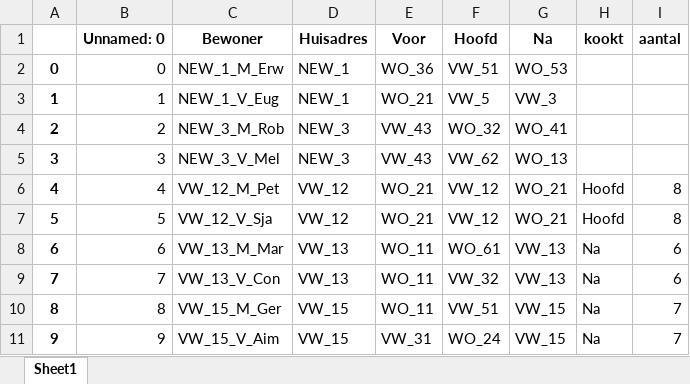
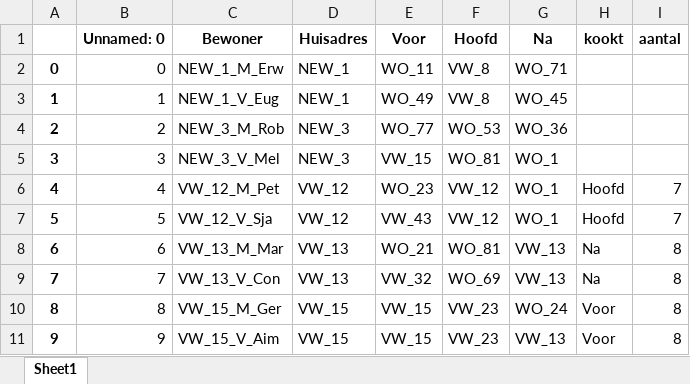
Before and after one commit to SamAarts/RunningDinnerV2, an Excel workbook: Output.xlsx, sheet Sheet1, drawn as a sheet; only a part is shown; values as stored, in another font and other column widths than the file's, no borders; the diff covers the shown part only; the diff names each change by its address in the sheet, - before the commit and + after, or states it on an @@ line.

```diff
--- a/Output.xlsx (sheet Sheet1)
+++ b/Output.xlsx (sheet Sheet1)
-E2 (Voor): WO_36
+E2 (Voor): WO_11
-F2 (Hoofd): VW_51
+F2 (Hoofd): VW_8
-G2 (Na): WO_53
+G2 (Na): WO_71
-E3 (Voor): WO_21
+E3 (Voor): WO_49
-F3 (Hoofd): VW_5
+F3 (Hoofd): VW_8
-G3 (Na): VW_3
+G3 (Na): WO_45
-E4 (Voor): VW_43
+E4 (Voor): WO_77
-F4 (Hoofd): WO_32
+F4 (Hoofd): WO_53
-G4 (Na): WO_41
+G4 (Na): WO_36
-E5 (Voor): VW_43
+E5 (Voor): VW_15
-F5 (Hoofd): VW_62
+F5 (Hoofd): WO_81
-G5 (Na): WO_13
+G5 (Na): WO_1
-E6 (Voor): WO_21
+E6 (Voor): WO_23
-G6:G7 (Na): WO_21
+G6:G7 (Na): WO_1
-I6:I7 (aantal): 8
+I6:I7 (aantal): 7
-E7 (Voor): WO_21
+E7 (Voor): VW_43
-E8 (Voor): WO_11
+E8 (Voor): WO_21
-F8 (Hoofd): WO_61
+F8 (Hoofd): WO_81
-I8:I9 (aantal): 6
+I8:I9 (aantal): 8
-E9 (Voor): WO_11
+E9 (Voor): VW_32
-F9 (Hoofd): VW_32
+F9 (Hoofd): WO_69
-E10 (Voor): WO_11
+E10 (Voor): VW_15
-F10 (Hoofd): VW_51
+F10 (Hoofd): VW_23
-G10 (Na): VW_15
+G10 (Na): WO_24
-H10:H11 (kookt): Na
+H10:H11 (kookt): Voor
-I10:I11 (aantal): 7
+I10:I11 (aantal): 8
-E11 (Voor): VW_31
+E11 (Voor): VW_15
-F11 (Hoofd): WO_24
+F11 (Hoofd): VW_23
-G11 (Na): VW_15
+G11 (Na): VW_13
```
Also changed, not shown: 580 edited cells elsewhere in this sheet, Running Dinner eerste oplossing 2023 v2.xlsx, 7 other files.
